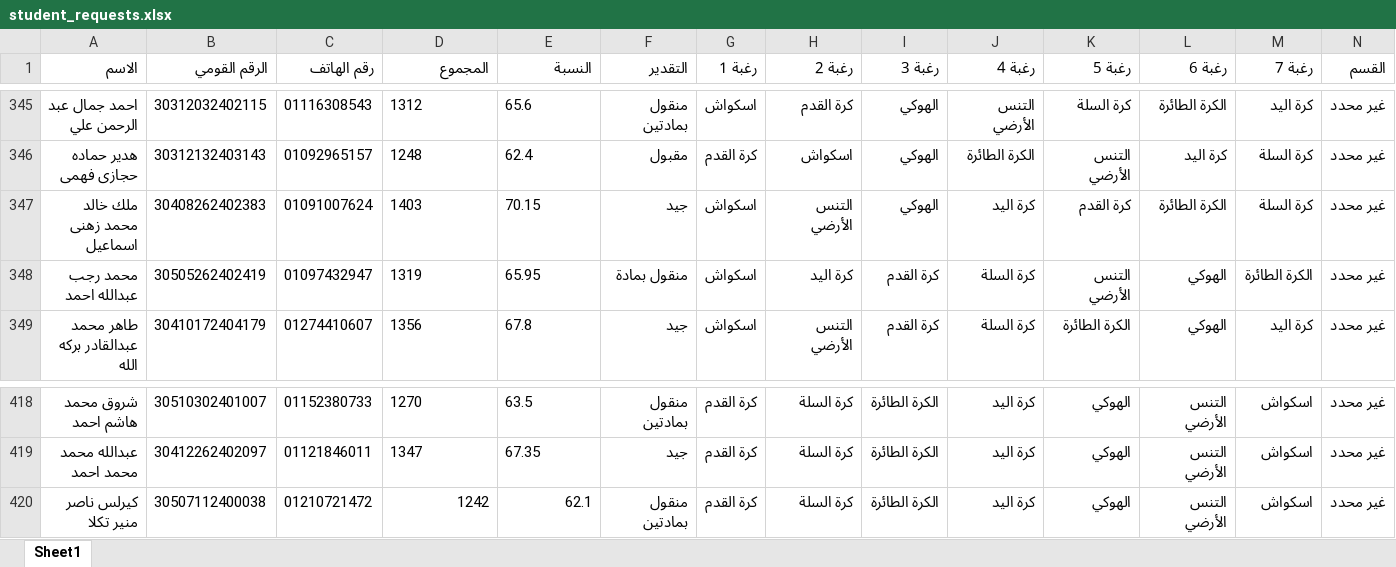
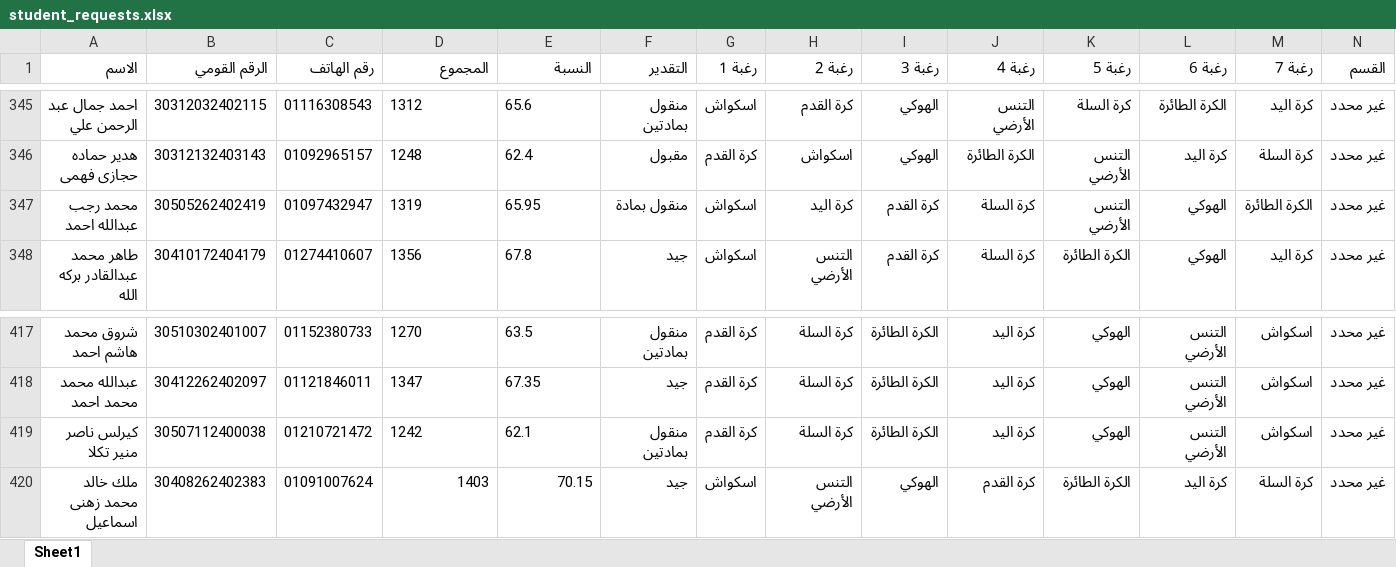
Before and after one commit to elnagi75/Specialization-Desires-Team-Sports-Racket-2026-2027, an Excel workbook: student_requests.xlsx, sheet Sheet1, drawn as a sheet; only a part is shown, gaps mark what is left out; values as stored, in another font and other column widths than the file's, no borders; removed rows and columns are numbered as before the commit, all else as after; the diff names each change by its address in the sheet, - before the commit and + after, or states it on an @@ line.

Commit message:
Auto-sync student_requests.xlsx from Streamlit

```diff
--- a/student_requests.xlsx (sheet Sheet1)
+++ b/student_requests.xlsx (sheet Sheet1)
-row 347: ملك خالد محمد زهنى اسماعيل | 30408262402383 | 01091007624 | 1403 | 70.15 | جيد | اسكواش | التنس الأرضي | الهوكي | كرة اليد | كرة القدم | الكرة الطائرة | كرة السلة | غير محدد
-D419:E419 alignment: right
+D419:E419 alignment: left
+row 420: ملك خالد محمد زهنى اسماعيل | 30408262402383 | 01091007624 | 1403 | 70.15 | جيد | اسكواش | التنس الأرضي | الهوكي | كرة القدم | الكرة الطائرة | كرة اليد | كرة السلة | غير محدد
```
